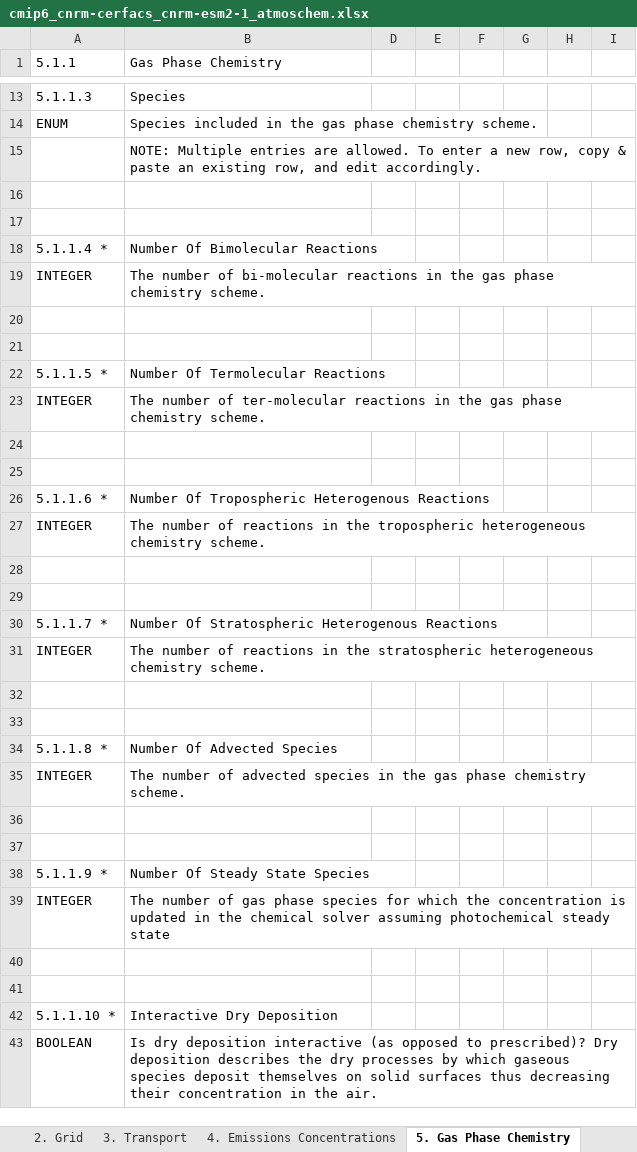
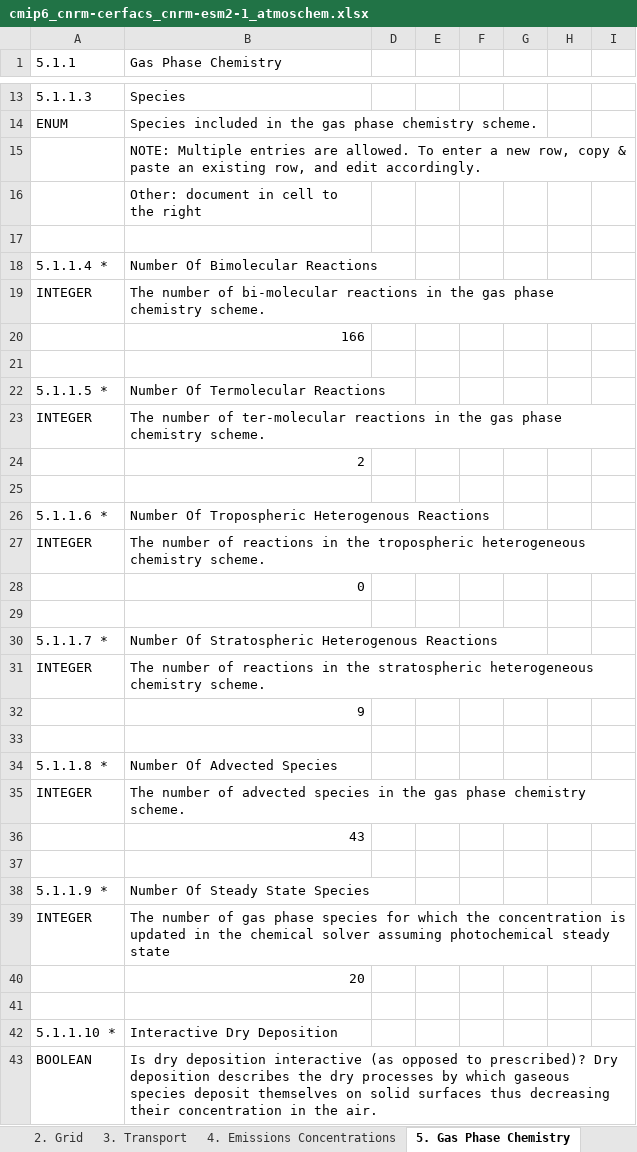
Before and after one commit to ES-DOC-INSTITUTIONAL/cnrm-cerfacs, an Excel workbook: cmip6/models/cnrm-esm2-1/cmip6_cnrm-cerfacs_cnrm-esm2-1_atmoschem.xlsx, sheet 5. Gas Phase Chemistry, drawn as a sheet; only a part is shown, gaps mark what is left out; values as stored, in another font and other column widths than the file's, no cell formats; the diff covers the shown part only; the diff names each change by its address in the sheet, - before the commit and + after, or states it on an @@ line.

```diff
--- a/cmip6/models/cnrm-esm2-1/cmip6_cnrm-cerfacs_cnrm-esm2-1_atmoschem.xlsx (sheet 5. Gas Phase Chemistry)
+++ b/cmip6/models/cnrm-esm2-1/cmip6_cnrm-cerfacs_cnrm-esm2-1_atmoschem.xlsx (sheet 5. Gas Phase Chemistry)
-B16 (Gas Phase Chemistry): (empty)
+B16 (Gas Phase Chemistry): Other: document in cell to the right
-B20 (Gas Phase Chemistry): (empty)
+B20 (Gas Phase Chemistry): 166
-B24 (Gas Phase Chemistry): (empty)
+B24 (Gas Phase Chemistry): 2
-B28 (Gas Phase Chemistry): (empty)
+B28 (Gas Phase Chemistry): 0
-B32 (Gas Phase Chemistry): (empty)
+B32 (Gas Phase Chemistry): 9
-B36 (Gas Phase Chemistry): (empty)
+B36 (Gas Phase Chemistry): 43
-B40 (Gas Phase Chemistry): (empty)
+B40 (Gas Phase Chemistry): 20
```
Also changed, not shown: 1 added row and 2 edited cells elsewhere in this sheet, sheet 4. Emissions Concentrations, sheet 1. Key Properties, sheet 3. Transport, sheet Frontis, sheet Parties & Citations, sheet 7. Tropospheric Heterogeneous C, 3 more sheets, cell formats.
